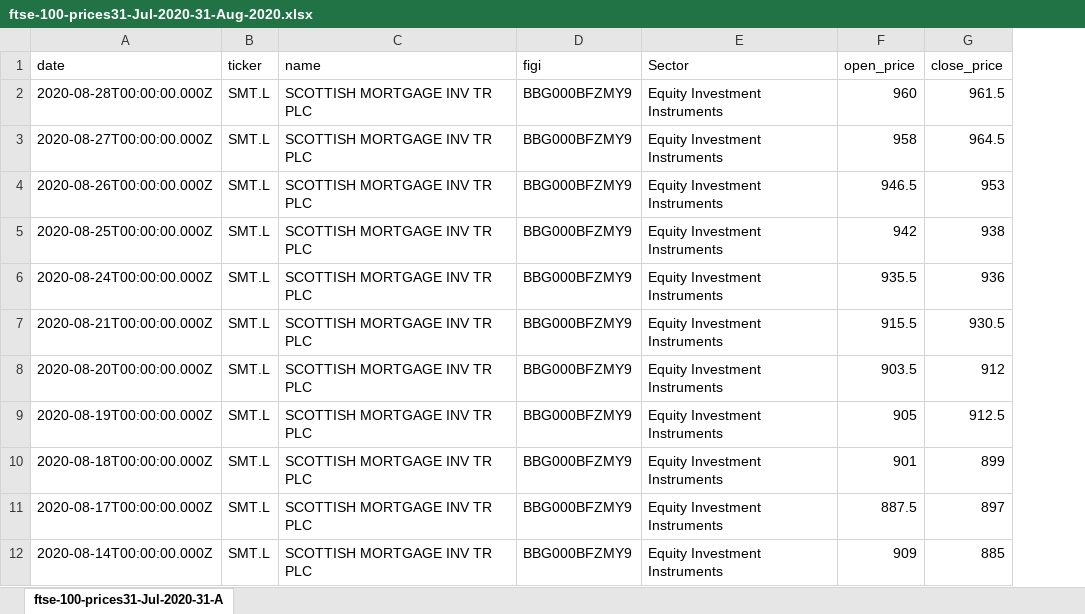
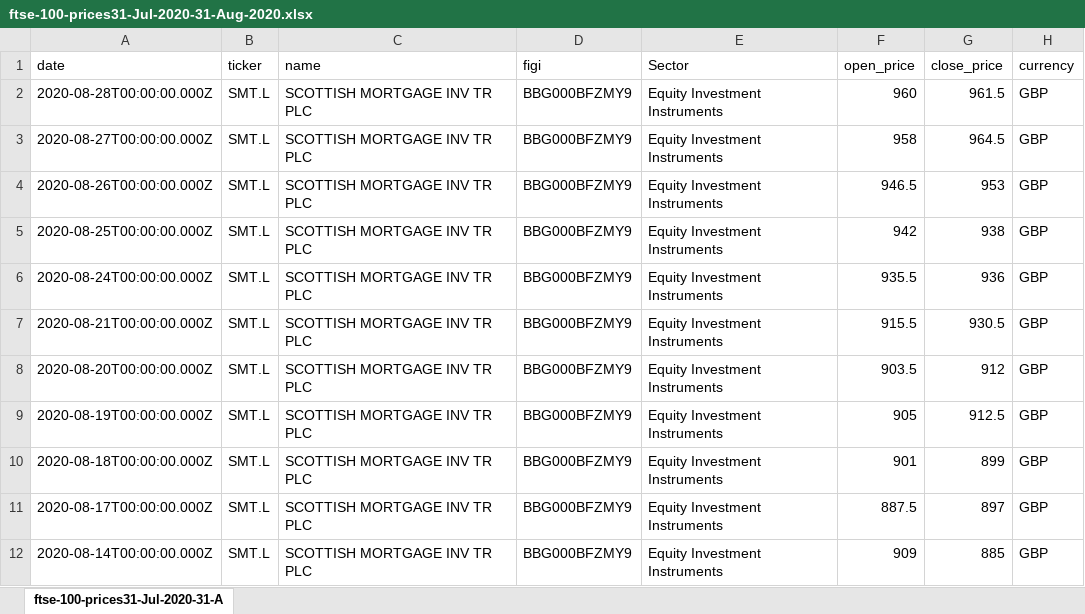
Before and after one commit to finbourne/sample-notebooks, an Excel workbook: examples/use-cases/valuation/data/simple-valuation/ftse-100-prices31-Jul-2020-31-Aug-2020.xlsx, sheet ftse-100-prices31-Jul-2020-31-A, drawn as a sheet; only a part is shown; values as stored, in another font and other column widths than the file's, no borders; the diff names each change by its address in the sheet, - before the commit and + after, or states it on an @@ line.

Commit message:
More edits in Simple Valuation Notebook

```diff
--- a/examples/use-cases/valuation/data/simple-valuation/ftse-100-prices31-Jul-2020-31-Aug-2020.xlsx (sheet ftse-100-prices31-Jul-2020-31-A)
+++ b/examples/use-cases/valuation/data/simple-valuation/ftse-100-prices31-Jul-2020-31-Aug-2020.xlsx (sheet ftse-100-prices31-Jul-2020-31-A)
+column H (currency), rows 2-12: all GBP
```
Also changed, not shown: 1 other file.
